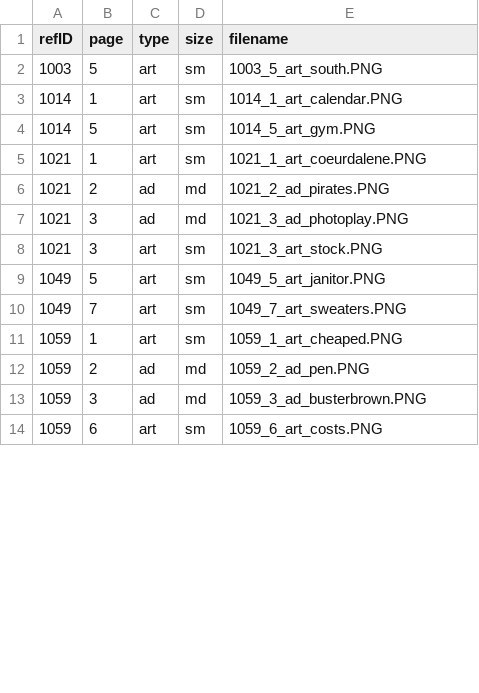
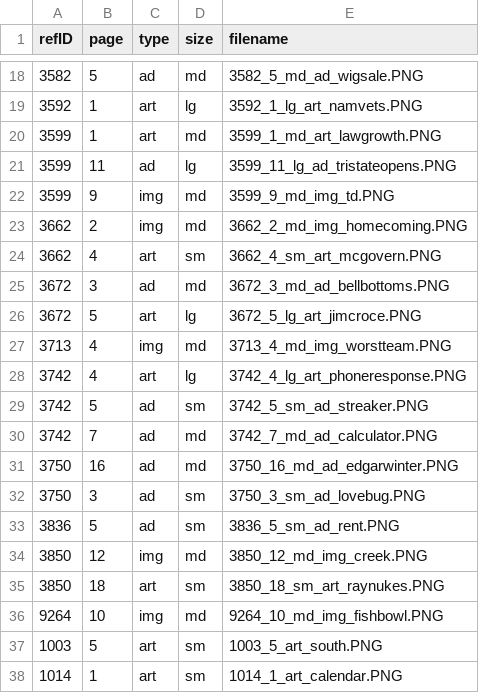
Before and after one commit to evanwill/agronautweb, a CSV file: _data/argo_highlights.csv, drawn as a sheet; only a part is shown, gaps mark what is left out; the shorter side is filled out with more unchanged rows; the diff covers the shown part only.

```diff
--- a/_data/argo_highlights.csv
+++ b/_data/argo_highlights.csv
@@ -2 +18,20 @@ refID,page,type,size,filename
+3582,5,ad,md,3582_5_md_ad_wigsale.PNG
+3592,1,art,lg,3592_1_lg_art_namvets.PNG
+3599,1,art,md,3599_1_md_art_lawgrowth.PNG
+3599,11,ad,lg,3599_11_lg_ad_tristateopens.PNG
+3599,9,img,md,3599_9_md_img_td.PNG
+3662,2,img,md,3662_2_md_img_homecoming.PNG
+3662,4,art,sm,3662_4_sm_art_mcgovern.PNG
+3672,3,ad,md,3672_3_md_ad_bellbottoms.PNG
+3672,5,art,lg,3672_5_lg_art_jimcroce.PNG
+3713,4,img,md,3713_4_md_img_worstteam.PNG
+3742,4,art,lg,3742_4_lg_art_phoneresponse.PNG
+3742,5,ad,sm,3742_5_sm_ad_streaker.PNG
+3742,7,ad,md,3742_7_md_ad_calculator.PNG
+3750,16,ad,md,3750_16_md_ad_edgarwinter.PNG
+3750,3,ad,sm,3750_3_sm_ad_lovebug.PNG
+3836,5,ad,sm,3836_5_sm_ad_rent.PNG
+3850,12,img,md,3850_12_md_img_creek.PNG
+3850,18,art,sm,3850_18_sm_art_raynukes.PNG
+9264,10,img,md,9264_10_md_img_fishbowl.PNG
 1003,5,art,sm,1003_5_art_south.PNG
```
Also changed, not shown: 16 added rows and 8 edited cells elsewhere in this file, 6 other files.
